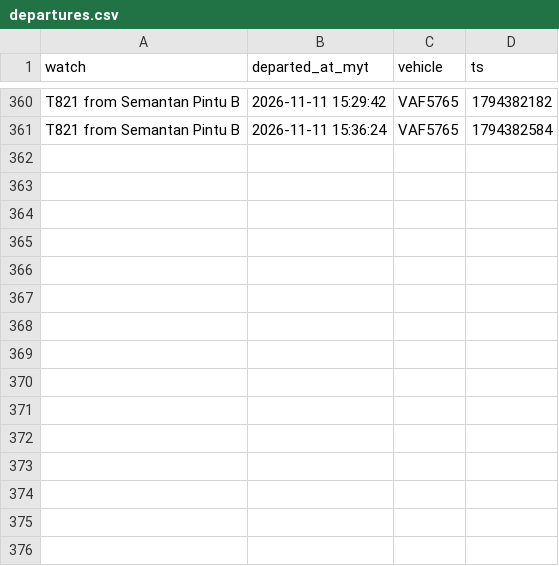
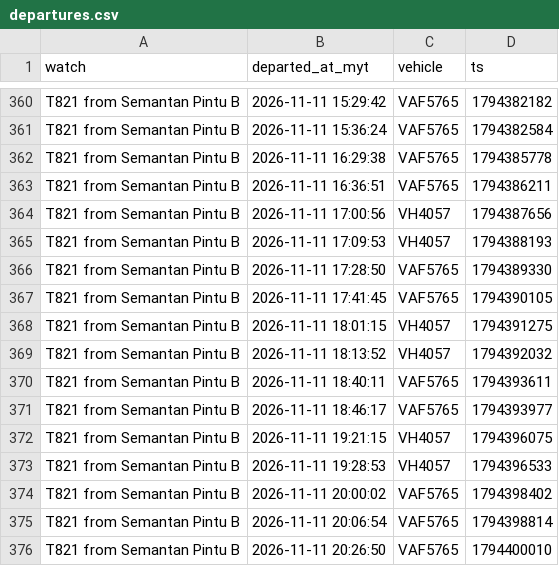
Before and after one commit to yingyangmy/bus-tracker, a CSV file: data/departures.csv, drawn as a sheet; only a part is shown, gaps mark what is left out.

Commit message:
Update bus data

```diff
--- a/data/departures.csv
+++ b/data/departures.csv
@@ -361 +361,16 @@ T821 from Semantan Pintu B,2026-11-11 15:29:42,VAF5765,1794382182
 T821 from Semantan Pintu B,2026-11-11 15:36:24,VAF5765,1794382584
+T821 from Semantan Pintu B,2026-11-11 16:29:38,VAF5765,1794385778
+T821 from Semantan Pintu B,2026-11-11 16:36:51,VAF5765,1794386211
+T821 from Semantan Pintu B,2026-11-11 17:00:56,VH4057,1794387656
+T821 from Semantan Pintu B,2026-11-11 17:09:53,VH4057,1794388193
+T821 from Semantan Pintu B,2026-11-11 17:28:50,VAF5765,1794389330
+T821 from Semantan Pintu B,2026-11-11 17:41:45,VAF5765,1794390105
+T821 from Semantan Pintu B,2026-11-11 18:01:15,VH4057,1794391275
+T821 from Semantan Pintu B,2026-11-11 18:13:52,VH4057,1794392032
+T821 from Semantan Pintu B,2026-11-11 18:40:11,VAF5765,1794393611
+T821 from Semantan Pintu B,2026-11-11 18:46:17,VAF5765,1794393977
+T821 from Semantan Pintu B,2026-11-11 19:21:15,VH4057,1794396075
+T821 from Semantan Pintu B,2026-11-11 19:28:53,VH4057,1794396533
+T821 from Semantan Pintu B,2026-11-11 20:00:02,VAF5765,1794398402
+T821 from Semantan Pintu B,2026-11-11 20:06:54,VAF5765,1794398814
+T821 from Semantan Pintu B,2026-11-11 20:26:50,VAF5765,1794400010
```
Also changed, not shown: 1 other file.
